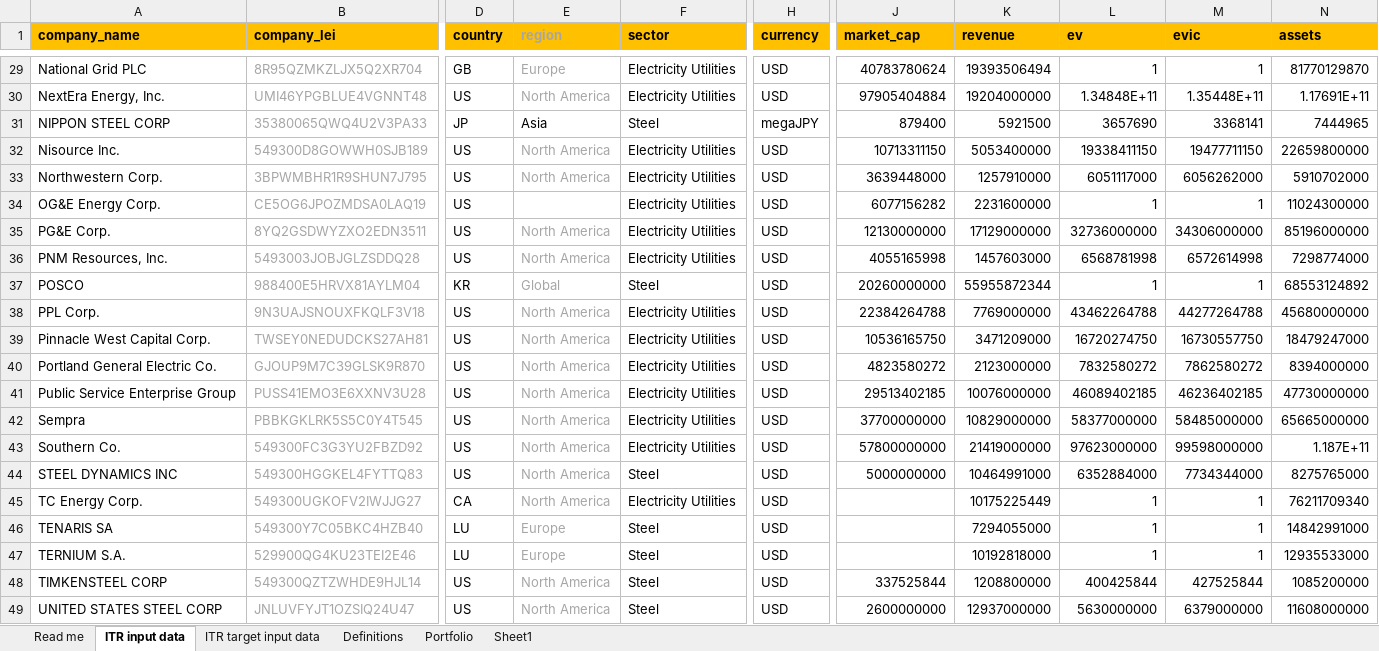
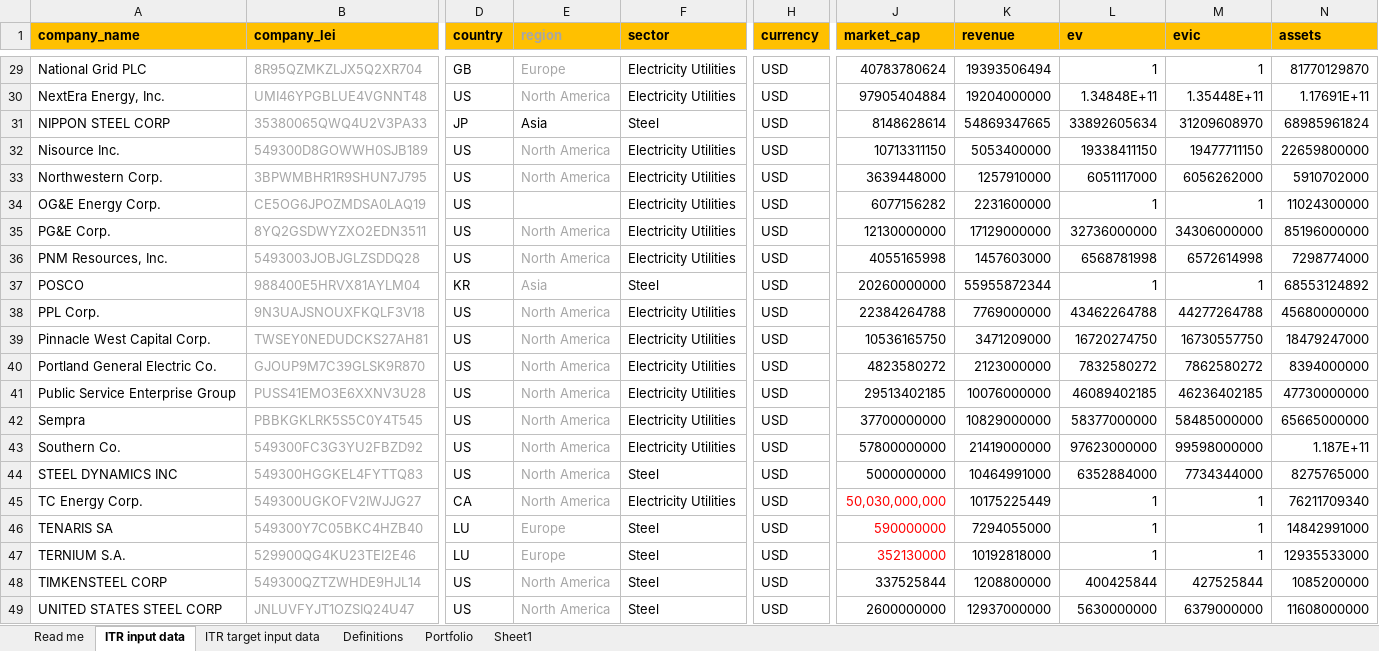
Before and after one commit to os-climate/ITR, an Excel workbook: examples/data/20220415 ITR Tool Sample Data.xlsx, sheet ITR input data, drawn as a sheet; only a part is shown, gaps mark what is left out; values as stored, in another font and other column widths than the file's, no borders; the diff names each change by its address in the sheet, - before the commit and + after, or states it on an @@ line.

Commit message:
Update to latest input spreadsheet

```diff
--- a/examples/data/20220415 ITR Tool Sample Data.xlsx (sheet ITR input data)
+++ b/examples/data/20220415 ITR Tool Sample Data.xlsx (sheet ITR input data)
-H31 (currency): megaJPY
+H31 (currency): USD
-J31 (market_cap): 879400
+J31 (market_cap): 8148628614
-K31 (revenue): 5921500
+K31 (revenue): 54869347665
-L31 (ev): 3657690
+L31 (ev): 33892605634
-M31 (evic): 3368141
+M31 (evic): 31209608970
-N31 (assets): 7444965
+N31 (assets): 68985961824
-E37 (region): Global
+E37 (region): Asia
-J45 (market_cap): (empty)
+J45 (market_cap): 50,030,000,000
-J46 (market_cap): (empty)
+J46 (market_cap): 590000000
-J47 (market_cap): (empty)
+J47 (market_cap): 352130000
```
Also changed, not shown: sheet Portfolio.
